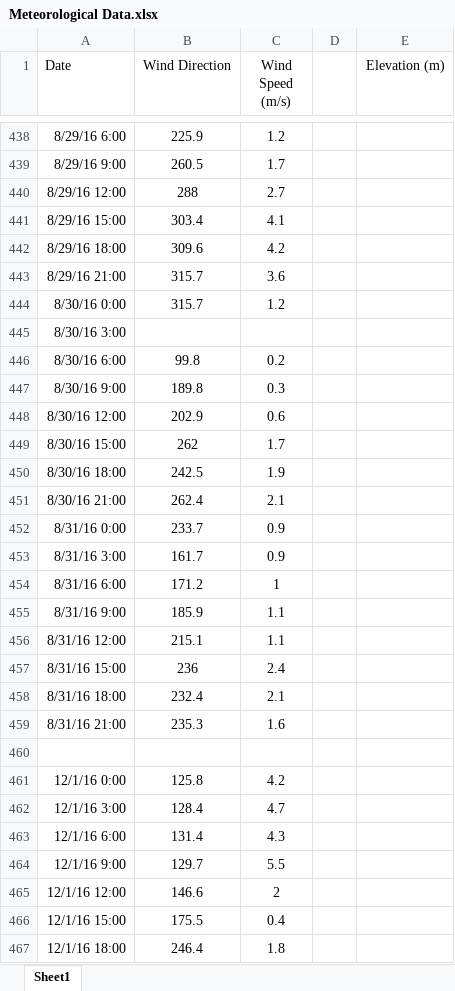
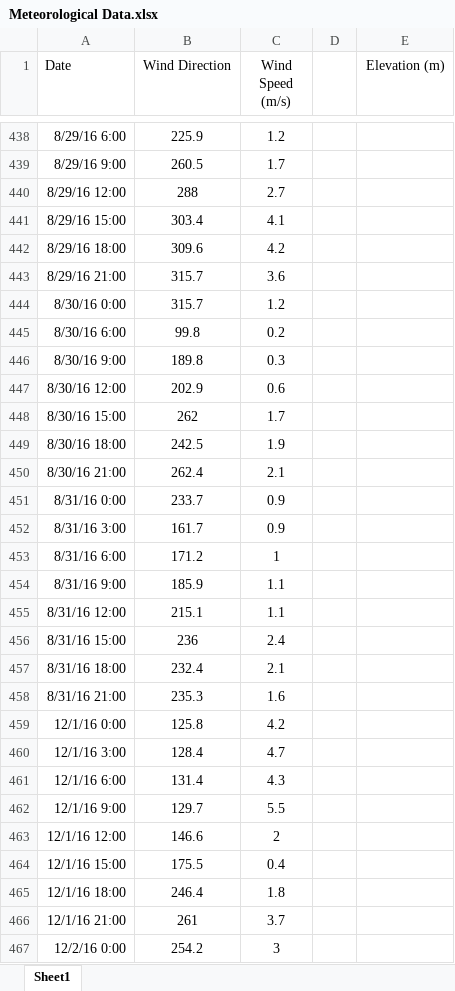
Before and after one commit to Tamrell/Data, an Excel workbook: Angelo/data/Meteorological Data.xlsx, sheet Sheet1, drawn as a sheet; only a part is shown, gaps mark what is left out; the shorter side is filled out with more unchanged rows; values as stored, in another font and other column widths than the file's, no borders; the diff names each change by its address in the sheet, - before the commit and + after, or states it on an @@ line.

Commit message:
Added Interpolated data to Final Data

```diff
--- a/Angelo/data/Meteorological Data.xlsx (sheet Sheet1)
+++ b/Angelo/data/Meteorological Data.xlsx (sheet Sheet1)
-row 445: 8/30/16 3:00
-row 460: (empty)
```
Also changed, not shown: 7 other files.
